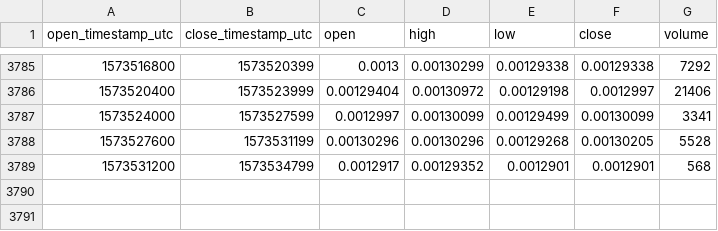
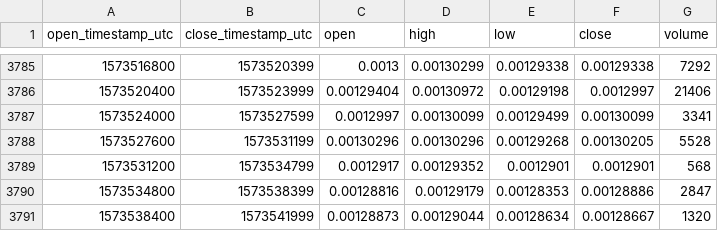
Before and after one commit to cryptobigbro/coinbasepro-BAT-ETH, a CSV file: coinbasepro-BAT-ETH-1h.csv, drawn as a sheet; only a part is shown, gaps mark what is left out.

Commit message:
Update OHLCV data.

```diff
--- a/coinbasepro-BAT-ETH-1h.csv
+++ b/coinbasepro-BAT-ETH-1h.csv
@@ -3789 +3789,3 @@ open_timestamp_utc,close_timestamp_utc,open,high,low,close,volume
 1573531200,1573534799,0.0012917,0.00129352,0.0012901,0.0012901,568
+1573534800,1573538399,0.00128816,0.00129179,0.00128353,0.00128886,2847
+1573538400,1573541999,0.00128873,0.00129044,0.00128634,0.00128667,1320
```
Also changed, not shown: 1 other file.
